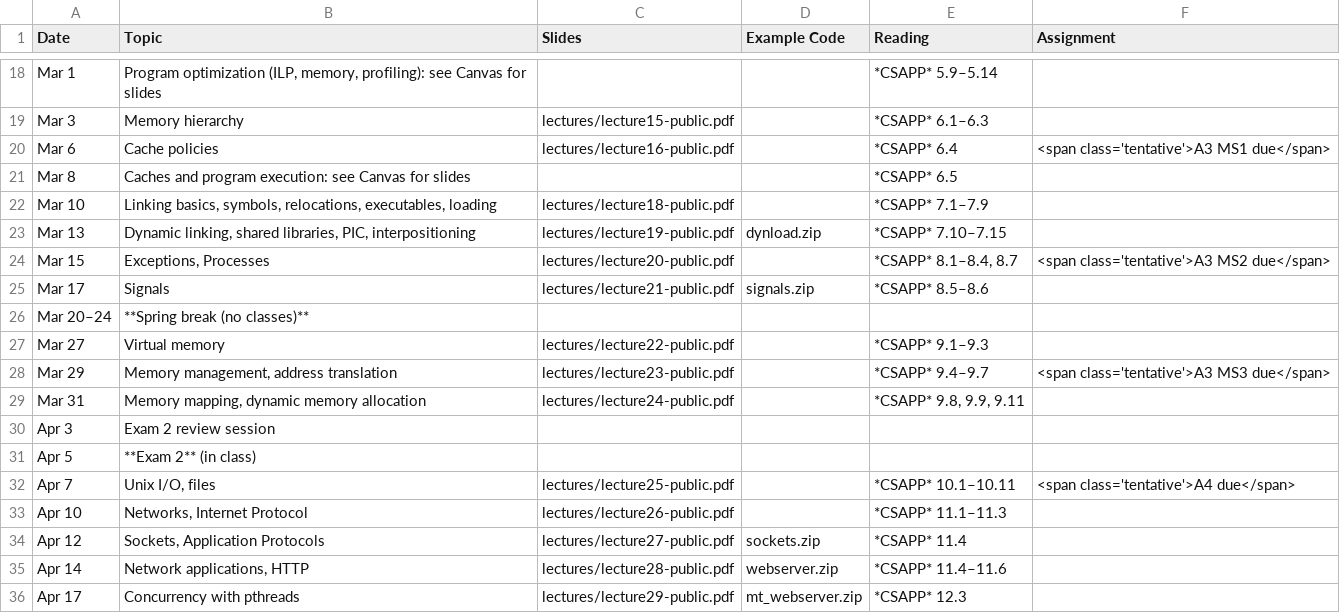
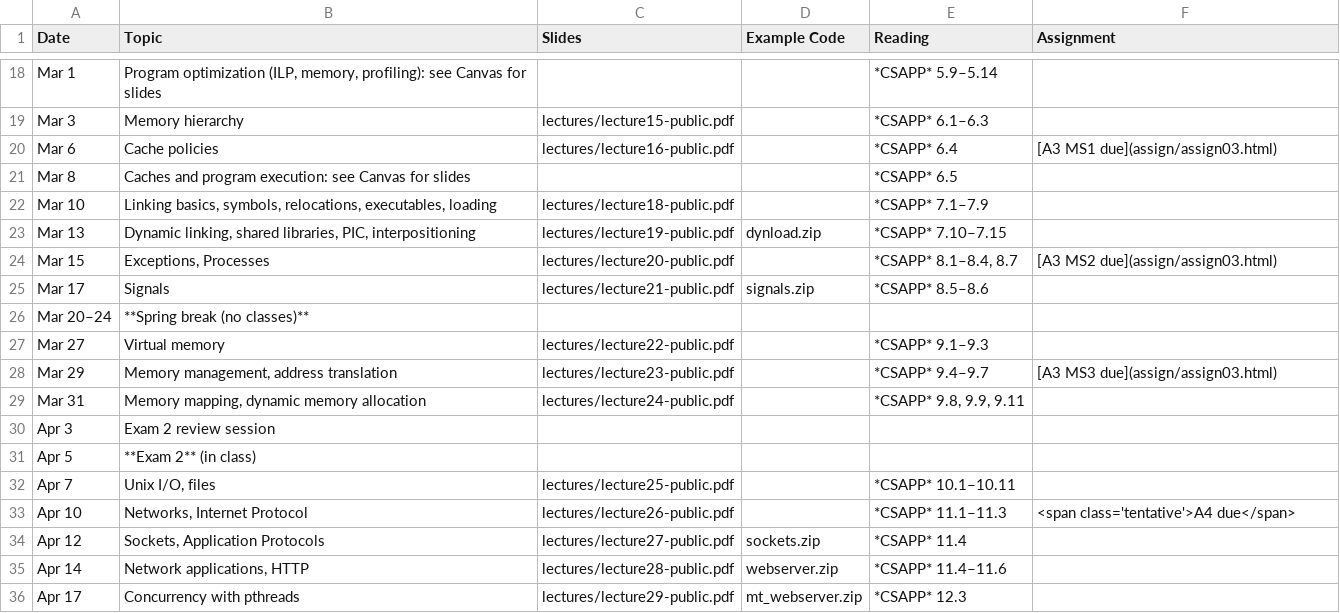
Before and after one commit to jhucsf/spring2023, a CSV file: schedule.csv, drawn as a sheet; only a part is shown, gaps mark what is left out.

Commit message:
post assignment 3 (cache sim)

```diff
--- a/schedule.csv
+++ b/schedule.csv
@@ -19,3 +19,3 @@ Mar 1,"Program optimization (ILP, memory, profiling): see Canvas for slides",,,*
 Mar 3,"Memory hierarchy",lectures/lecture15-public.pdf,,*CSAPP* 6.1–6.3,
-Mar 6,"Cache policies",lectures/lecture16-public.pdf,,*CSAPP* 6.4,"<span class='tentative'>A3 MS1 due</span>"
+Mar 6,"Cache policies",lectures/lecture16-public.pdf,,*CSAPP* 6.4,"[A3 MS1 due](assign/assign03.html)"
 Mar 8,"Caches and program execution: see Canvas for slides",,,*CSAPP* 6.5,
@@ -23,3 +23,3 @@ Mar 10,"Linking basics, symbols, relocations, executables, loading",lectures/lec
 Mar 13,"Dynamic linking, shared libraries, PIC, interpositioning",lectures/lecture19-public.pdf,dynload.zip,*CSAPP* 7.10–7.15,
-Mar 15,"Exceptions, Processes",lectures/lecture20-public.pdf,,"*CSAPP* 8.1–8.4, 8.7","<span class='tentative'>A3 MS2 due</span>"
+Mar 15,"Exceptions, Processes",lectures/lecture20-public.pdf,,"*CSAPP* 8.1–8.4, 8.7","[A3 MS2 due](assign/assign03.html)"
 Mar 17,"Signals",lectures/lecture21-public.pdf,signals.zip,*CSAPP* 8.5–8.6,
@@ -27,3 +27,3 @@ Mar 20–24,**Spring break (no classes)**,
 Mar 27,"Virtual memory",lectures/lecture22-public.pdf,,*CSAPP* 9.1–9.3,
-Mar 29,"Memory management, address translation",lectures/lecture23-public.pdf,,*CSAPP* 9.4–9.7,"<span class='tentative'>A3 MS3 due</span>"
+Mar 29,"Memory management, address translation",lectures/lecture23-public.pdf,,*CSAPP* 9.4–9.7,"[A3 MS3 due](assign/assign03.html)"
 Mar 31,"Memory mapping, dynamic memory allocation",lectures/lecture24-public.pdf,,"*CSAPP* 9.8, 9.9, 9.11",
@@ -31,4 +31,4 @@ Apr 3,"Exam 2 review session",
 Apr 5,"**Exam 2** (in class)",
-Apr 7,"Unix I/O, files",lectures/lecture25-public.pdf,,*CSAPP* 10.1–10.11,"<span class='tentative'>A4 due</span>"
-Apr 10,"Networks, Internet Protocol",lectures/lecture26-public.pdf,,*CSAPP* 11.1–11.3,
+Apr 7,"Unix I/O, files",lectures/lecture25-public.pdf,,*CSAPP* 10.1–10.11,
+Apr 10,"Networks, Internet Protocol",lectures/lecture26-public.pdf,,*CSAPP* 11.1–11.3,"<span class='tentative'>A4 due</span>"
 Apr 12,"Sockets, Application Protocols",lectures/lecture27-public.pdf,sockets.zip,*CSAPP* 11.4,
```
Also changed, not shown: 11 other files.
